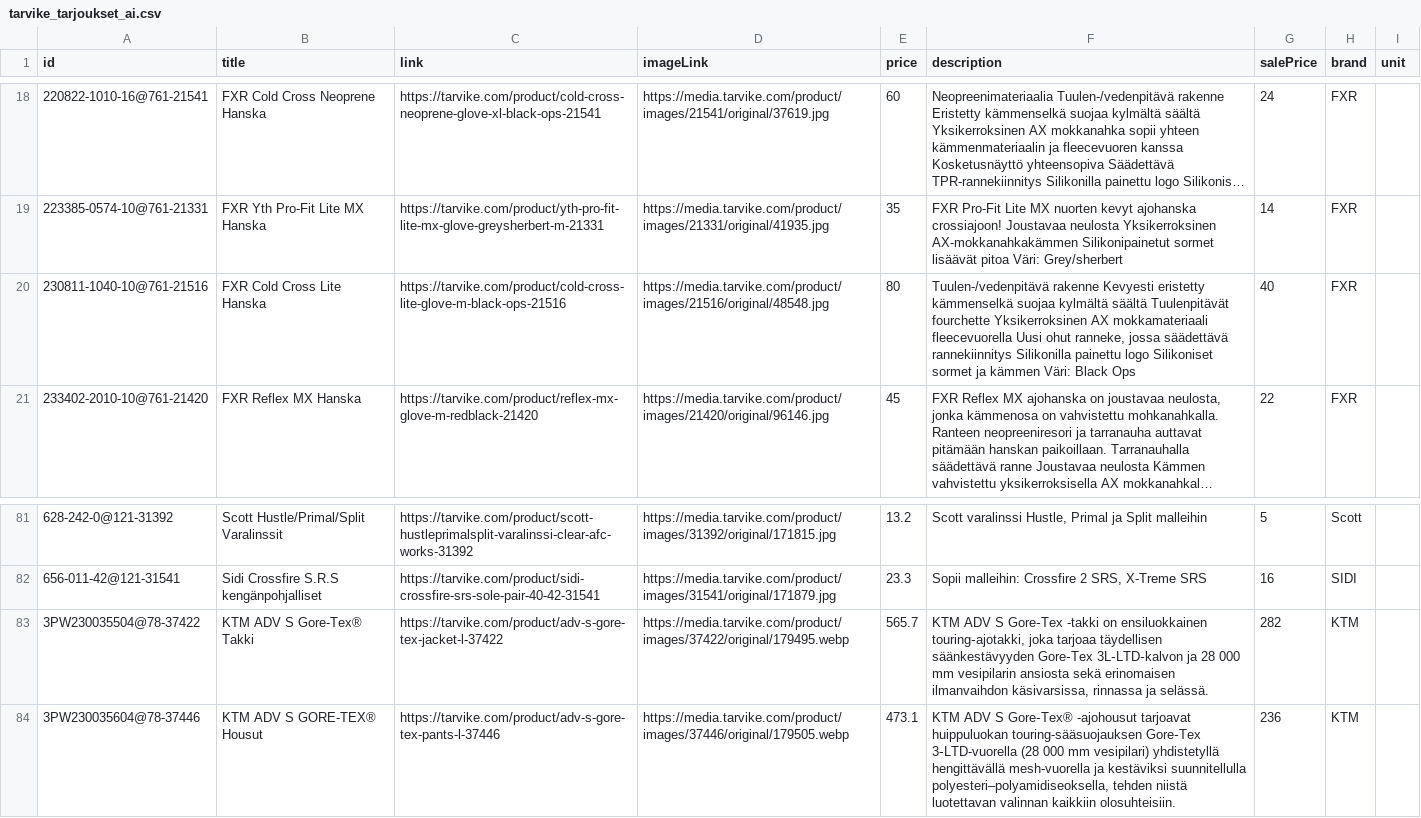
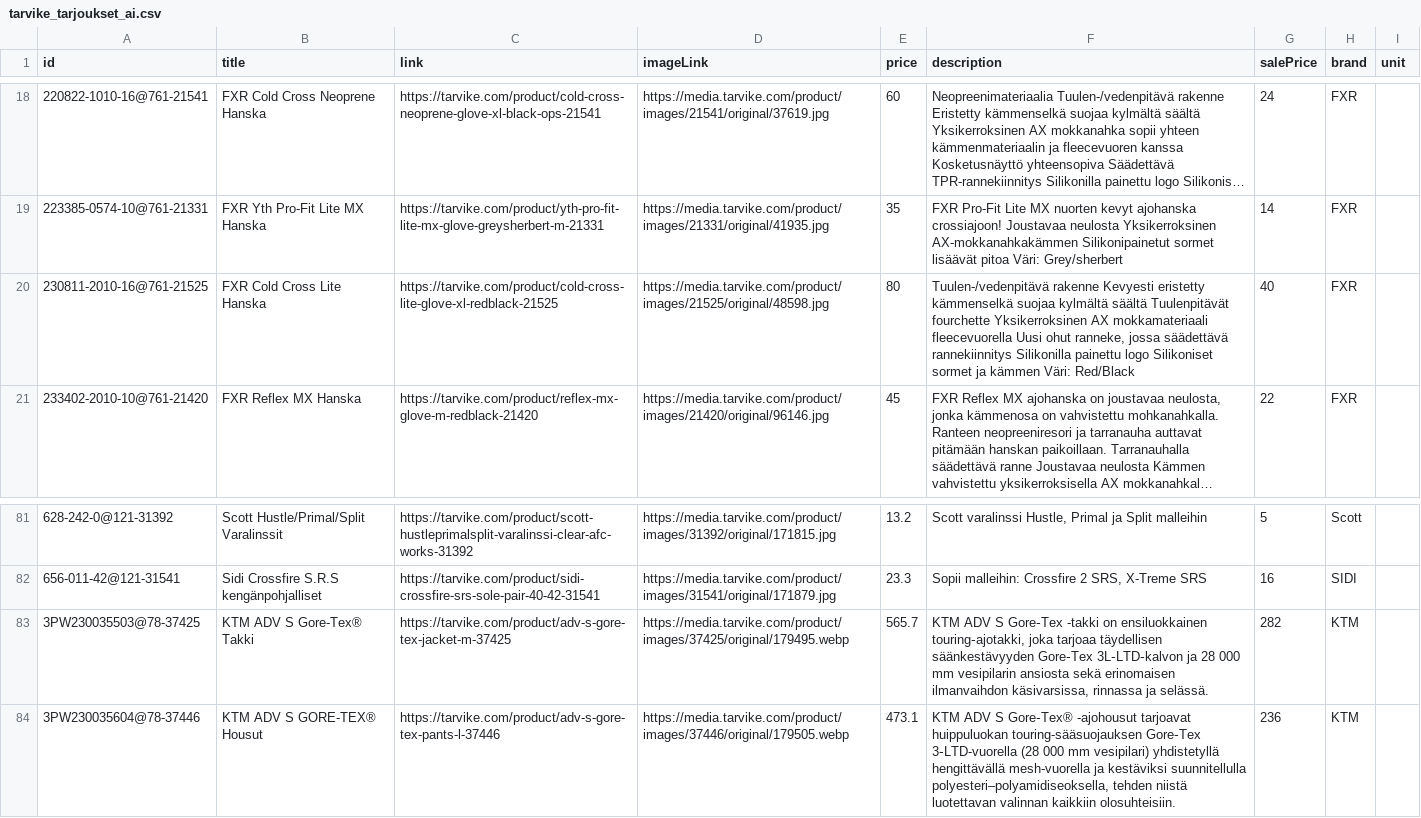
Before and after one commit to TarvikeTT/almadynamo, a CSV file: tarvike_tarjoukset_ai.csv, drawn as a sheet; only a part is shown, gaps mark what is left out; long unchanged cells end in …; the diff names each change by its address in the sheet, - before the commit and + after, or states it on an @@ line.

```diff
--- a/tarvike_tarjoukset_ai.csv
+++ b/tarvike_tarjoukset_ai.csv
-A20 (id): 230811-1040-10@761-21516
+A20 (id): 230811-2010-16@761-21525
-C20 (link): https://tarvike.com/product/cold-cross-lite-glove-m-black-ops-21516
+C20 (link): https://tarvike.com/product/cold-cross-lite-glove-xl-redblack-21525
-D20 (imageLink): https://media.tarvike.com/product/images/21516/original/48548.jpg
+D20 (imageLink): https://media.tarvike.com/product/images/21525/original/48598.jpg
-F20 (description): …kämmen Väri: Black Ops
+F20 (description): …kämmen Väri: Red/Black
-A83 (id): 3PW230035504@78-37422
+A83 (id): 3PW230035503@78-37425
-C83 (link): https://tarvike.com/product/adv-s-gore-tex-jacket-l-37422
+C83 (link): https://tarvike.com/product/adv-s-gore-tex-jacket-m-37425
-D83 (imageLink): https://media.tarvike.com/product/images/37422/original/179495.webp
+D83 (imageLink): https://media.tarvike.com/product/images/37425/original/179495.webp
```
Also changed, not shown: tarvike_kelkat_ja_lumilingot_feed.csv.
